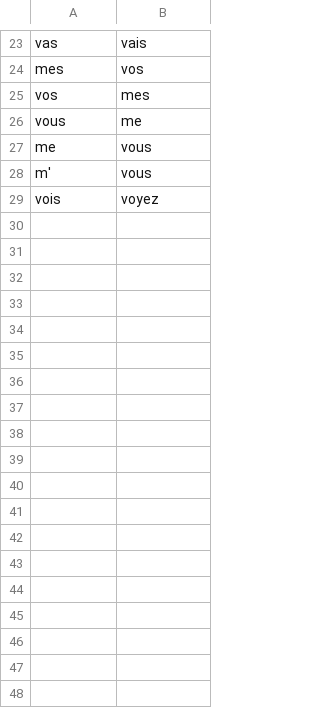
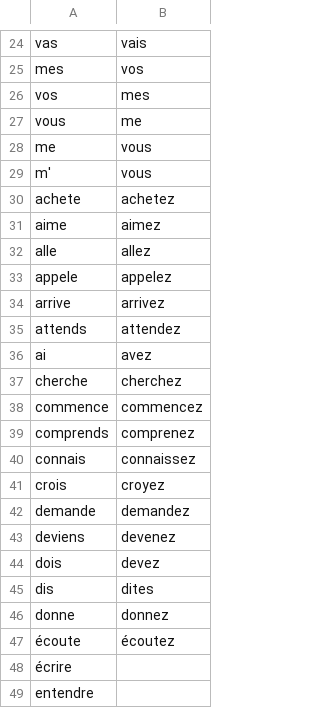
Before and after one commit to mab-plus/Derivation-symbolique-par-un-prof-virtuel, a CSV file: src/edu/projet/professeur/Data/sujet-objet.csv, drawn as a sheet; only a part is shown, gaps mark what is left out; the shorter side is filled out with more unchanged rows; the diff covers the shown part only.

Commit message:
ajout d'entrées

```diff
--- a/src/edu/projet/professeur/Data/sujet-objet.csv
+++ b/src/edu/projet/professeur/Data/sujet-objet.csv
@@ -28 +29,21 @@ me|vous
 m'|vous
+achete|achetez
+aime|aimez
+alle|allez
+appele|appelez
+arrive|arrivez
+attends|attendez
+ai|avez
+cherche|cherchez
+commence|commencez
+comprends|comprenez
+connais|connaissez
+crois|croyez
+demande|demandez
+deviens|devenez
+dois|devez
+dis|dites
+donne|donnez
+écoute|écoutez
+écrire
+entendre
```
Also changed, not shown: 35 added rows elsewhere in this file.
